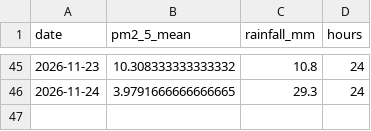
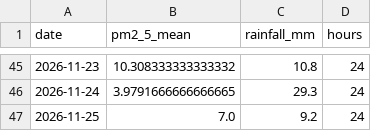
Before and after one commit to Bharathpurvath/advanced-projects, a CSV file: chennai-air-quality-hourly/reports/daily_pm25_and_rain.csv, drawn as a sheet; only a part is shown, gaps mark what is left out.

```diff
--- a/chennai-air-quality-hourly/reports/daily_pm25_and_rain.csv
+++ b/chennai-air-quality-hourly/reports/daily_pm25_and_rain.csv
@@ -46 +46,2 @@ date,pm2_5_mean,rainfall_mm,hours
 2026-11-24,3.9791666666666665,29.3,24
+2026-11-25,7.0,9.2,24
```
Also changed, not shown: chennai-air-quality-hourly/data/chennai_hourly.csv, chennai-air-quality-hourly/reports/pm25_by_hour.csv, 5 other files.
